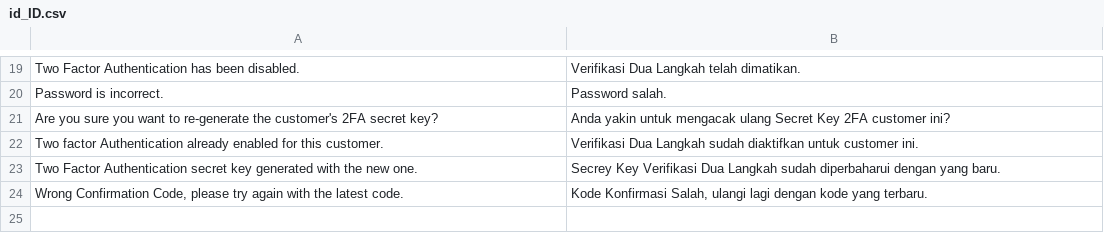
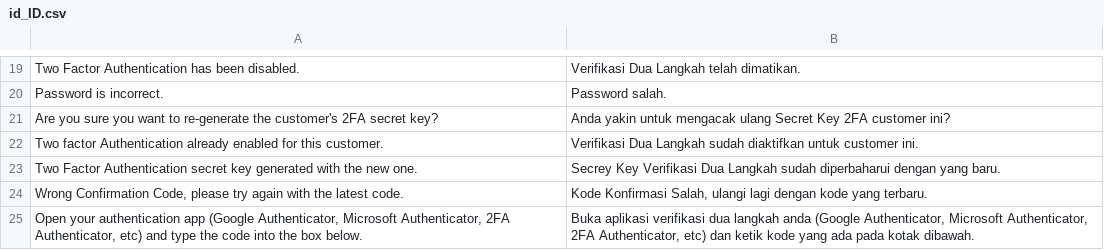
Before and after one commit to fiko/magento2-customer-two-factor-auth, a CSV file: i18n/id_ID.csv, drawn as a sheet; only a part is shown, gaps mark what is left out.

Commit message:
Updates : - Code standart implementation, comments, and beautify. - english US and Indonesian translation update.

```diff
--- a/i18n/id_ID.csv
+++ b/i18n/id_ID.csv
@@ -24 +24,2 @@
 "Wrong Confirmation Code, please try again with the latest code.", "Kode Konfirmasi Salah, ulangi lagi dengan kode yang terbaru."
+"Open your authentication app (Google Authenticator, Microsoft Authenticator, 2FA Authenticator, etc) and type the code into the box below.", "Buka aplikasi verifikasi dua langkah anda (Google Authenticator, Microsoft Authenticator, 2FA Authenticator, etc) dan ketik kode yang ada pada kotak dibawah."
```
Also changed, not shown: i18n/en_US.csv, 20 other files.
